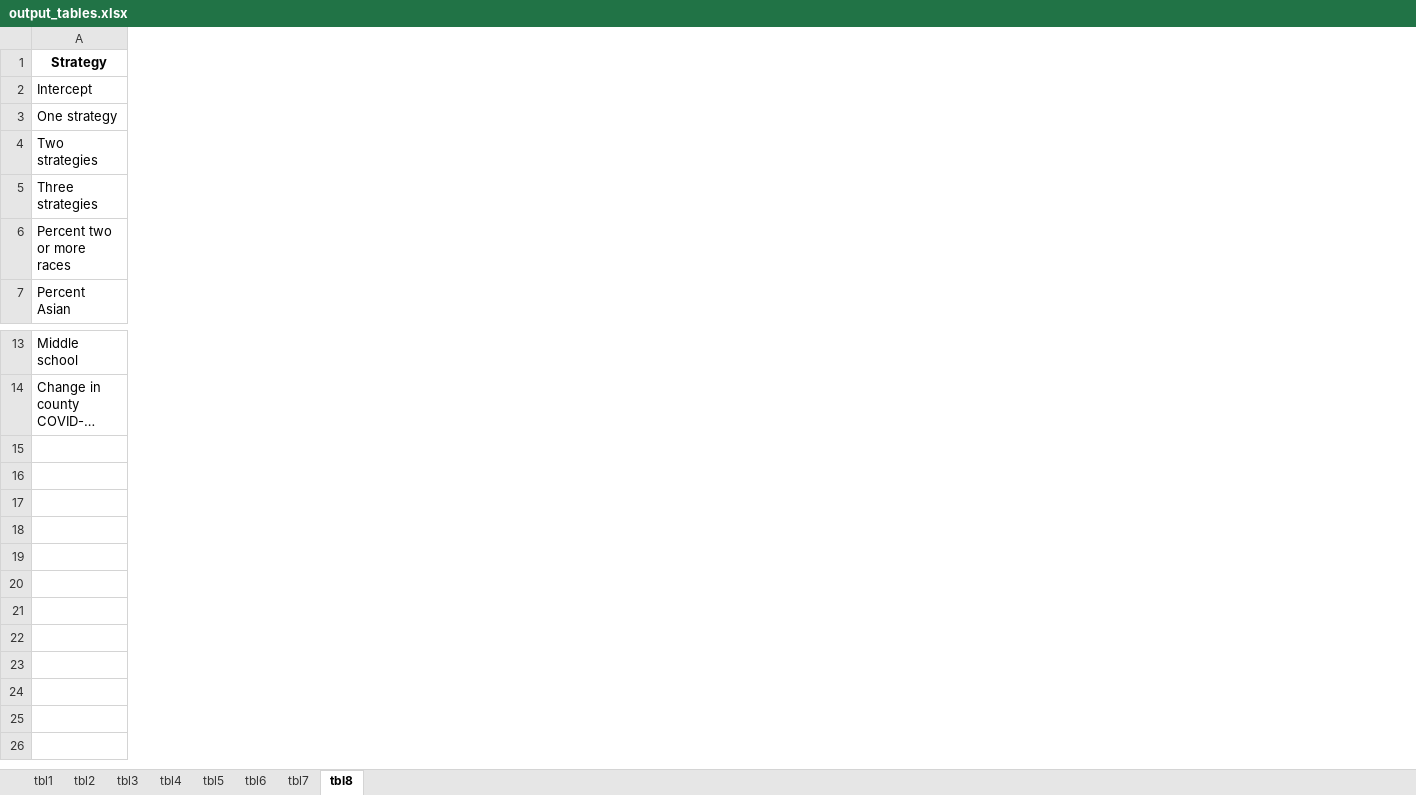
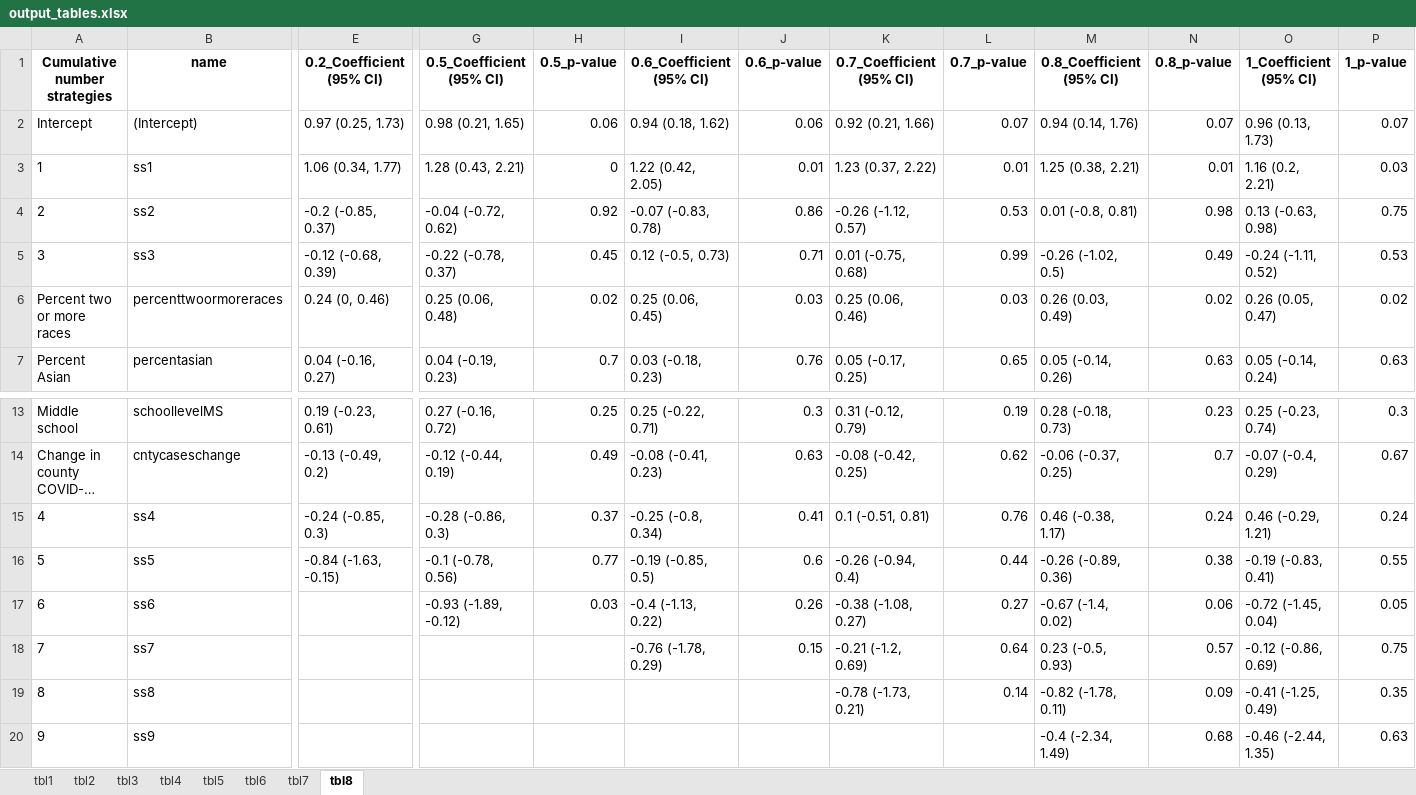
Before and after one commit to ztimpeicf/nscps_district_cases, an Excel workbook: output_tables.xlsx, sheet tbl8, drawn as a sheet; only a part is shown, gaps mark what is left out; long unchanged cells end in …; values as stored, in another font and other column widths than the file's, no borders; removed rows and columns are numbered as before the commit, all else as after; rows hold the shown columns only; the diff covers the shown part only; the diff names each change by its address in the sheet, - before the commit and + after, or states it on an @@ line.

Commit message:
Added discussion and new script, 07 that analyses outcomes using multiple cumulative indices. these are put into the final table of results.

```diff
--- a/output_tables.xlsx (sheet tbl8)
+++ b/output_tables.xlsx (sheet tbl8)
+column B, rows 2-7: (Intercept) | ss1 | ss2 | ss3 | percenttwoormoreraces | percentasian; rows 13-14: schoollevelMS | cntycaseschange
+column E, rows 2-7: 0.97 (0.25, 1.73) | 1.06 (0.34, 1.77) | -0.2 (-0.85, 0.37) | -0.12 (-0.68, 0.39) | 0.24 (0, 0.46) | 0.04 (-0.16, 0.27); rows 13-14: 0.19 (-0.23, 0.61) | -0.13 (-0.49, 0.2)
+column G, rows 2-7: 0.98 (0.21, 1.65) | 1.28 (0.43, 2.21) | -0.04 (-0.72, 0.62) | -0.22 (-0.78, 0.37) | 0.25 (0.06, 0.48) | 0.04 (-0.19, 0.23); rows 13-14: 0.27 (-0.16, 0.72) | -0.12 (-0.44, 0.19)
+column H, rows 2-7: 0.06 | 0 | 0.92 | 0.45 | 0.02 | 0.7; rows 13-14: 0.25 | 0.49
+column I, rows 2-7: 0.94 (0.18, 1.62) | 1.22 (0.42, 2.05) | -0.07 (-0.83, 0.78) | 0.12 (-0.5, 0.73) | 0.25 (0.06, 0.45) | 0.03 (-0.18, 0.23); rows 13-14: 0.25 (-0.22, 0.71) | -0.08 (-0.41, 0.23)
+column J, rows 2-7: 0.06 | 0.01 | 0.86 | 0.71 | 0.03 | 0.76; rows 13-14: 0.3 | 0.63
+column K, rows 2-7: 0.92 (0.21, 1.66) | 1.23 (0.37, 2.22) | -0.26 (-1.12, 0.57) | 0.01 (-0.75, 0.68) | 0.25 (0.06, 0.46) | 0.05 (-0.17, 0.25); rows 13-14: 0.31 (-0.12, 0.79) | -0.08 (-0.42, 0.25)
+column L, rows 2-7: 0.07 | 0.01 | 0.53 | 0.99 | 0.03 | 0.65; rows 13-14: 0.19 | 0.62
+column M, rows 2-7: 0.94 (0.14, 1.76) | 1.25 (0.38, 2.21) | 0.01 (-0.8, 0.81) | -0.26 (-1.02, 0.5) | 0.26 (0.03, 0.49) | 0.05 (-0.14, 0.26); rows 13-14: 0.28 (-0.18, 0.73) | -0.06 (-0.37, 0.25)
+column N, rows 2-7: 0.07 | 0.01 | 0.98 | 0.49 | 0.02 | 0.63; rows 13-14: 0.23 | 0.7
+column O, rows 2-7: 0.96 (0.13, 1.73) | 1.16 (0.2, 2.21) | 0.13 (-0.63, 0.98) | -0.24 (-1.11, 0.52) | 0.26 (0.05, 0.47) | 0.05 (-0.14, 0.24); rows 13-14: 0.25 (-0.23, 0.74) | -0.07 (-0.4, 0.29)
+column P, rows 2-7: 0.07 | 0.03 | 0.75 | 0.53 | 0.02 | 0.63; rows 13-14: 0.3 | 0.67
-row 1: Strategy
+row 1: Cumulative number strategies | name | 0.2_Coefficient (95% CI) | 0.5_Coefficient (95% CI) | 0.5_p-value | 0.6_Coefficient (95% CI) | 0.6_p-value | 0.7_Coefficient (95% CI) | 0.7_p-value | 0.8_Coefficient (95% CI) | 0.8_p-value | 1_Coefficient (95% CI) | 1_p-value
-A3: One strategy
+A3: 1
-A4: Two strategies
+A4: 2
-A5: Three strategies
+A5: 3
+row 15: 4 | ss4 | -0.24 (-0.85, 0.3) | -0.28 (-0.86, 0.3) | 0.37 | -0.25 (-0.8, 0.34) | 0.41 | 0.1 (-0.51, 0.81) | 0.76 | 0.46 (-0.38, 1.17) | 0.24 | 0.46 (-0.29, 1.21) | 0.24
+row 16: 5 | ss5 | -0.84 (-1.63, -0.15) | -0.1 (-0.78, 0.56) | 0.77 | -0.19 (-0.85, 0.5) | 0.6 | -0.26 (-0.94, 0.4) | 0.44 | -0.26 (-0.89, 0.36) | 0.38 | -0.19 (-0.83, 0.41) | 0.55
+row 17: 6 | ss6 |  | -0.93 (-1.89, -0.12) | 0.03 | -0.4 (-1.13, 0.22) | 0.26 | -0.38 (-1.08, 0.27) | 0.27 | -0.67 (-1.4, 0.02) | 0.06 | -0.72 (-1.45, 0.04) | 0.05
+row 18: 7 | ss7 |  |  |  | -0.76 (-1.78, 0.29) | 0.15 | -0.21 (-1.2, 0.69) | 0.64 | 0.23 (-0.5, 0.93) | 0.57 | -0.12 (-0.86, 0.69) | 0.75
+row 19: 8 | ss8 |  |  |  |  |  | -0.78 (-1.73, 0.21) | 0.14 | -0.82 (-1.78, 0.11) | 0.09 | -0.41 (-1.25, 0.49) | 0.35
+row 20: 9 | ss9 |  |  |  |  |  |  |  | -0.4 (-2.34, 1.49) | 0.68 | -0.46 (-2.44, 1.35) | 0.63
```
Also changed, not shown: 2 added columns and 1 removed column elsewhere in this sheet, construct_texts.xlsx, 9 other files.
